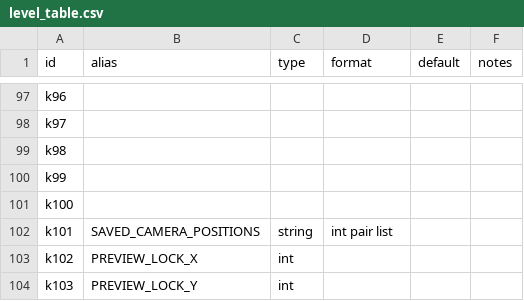
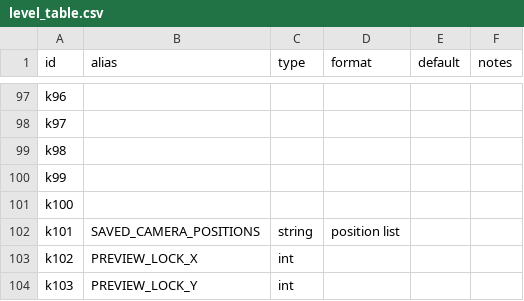
Before and after one commit to UHDanke/gmdkit, a CSV file: data/csv/level_table.csv, drawn as a sheet; only a part is shown, gaps mark what is left out.

```diff
--- a/data/csv/level_table.csv
+++ b/data/csv/level_table.csv
@@ -101,3 +101,3 @@ k99,,,,,
 k100,,,,,
-k101,SAVED_CAMERA_POSITIONS,string,int pair list,,
+k101,SAVED_CAMERA_POSITIONS,string,position list,,
 k102,PREVIEW_LOCK_X,int,,,
```
Also changed, not shown: 2 other files.
